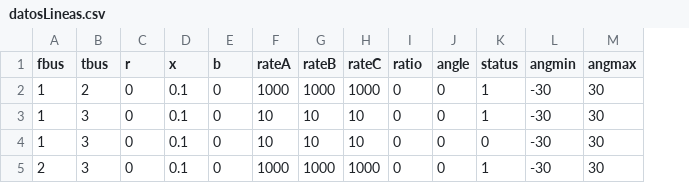
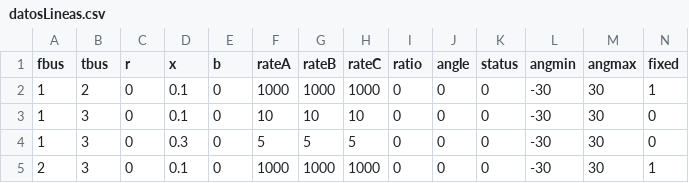
Before and after one commit to isasiaj/LP-OPF, a CSV file: Casos/EjemploTwitter_kyrib_6/datosLineas.csv, drawn as a sheet; removed rows and columns are numbered as before the commit, all else as after; the diff names each change by its address in the sheet, - before the commit and + after, or states it on an @@ line.

Commit message:
Se eliminan metodos no efectivos y se añade caso.

```diff
--- a/Casos/EjemploTwitter_kyrib_6/datosLineas.csv
+++ b/Casos/EjemploTwitter_kyrib_6/datosLineas.csv
+column N (fixed), rows 2-3: 1 | 0; row 5: 1
-K2 (status): 1
+K2 (status): 0
-row 3: 1 | 3 | 0 | 0.1 | 0 | 10 | 10 | 10 | 0 | 0 | 1 | -30 | 30
+row 4: 1 | 3 | 0 | 0.3 | 0 | 5 | 5 | 5 | 0 | 0 | 0 | -30 | 30 | 0
-K5 (status): 1
+K5 (status): 0
```
Also changed, not shown: 8 other files.
